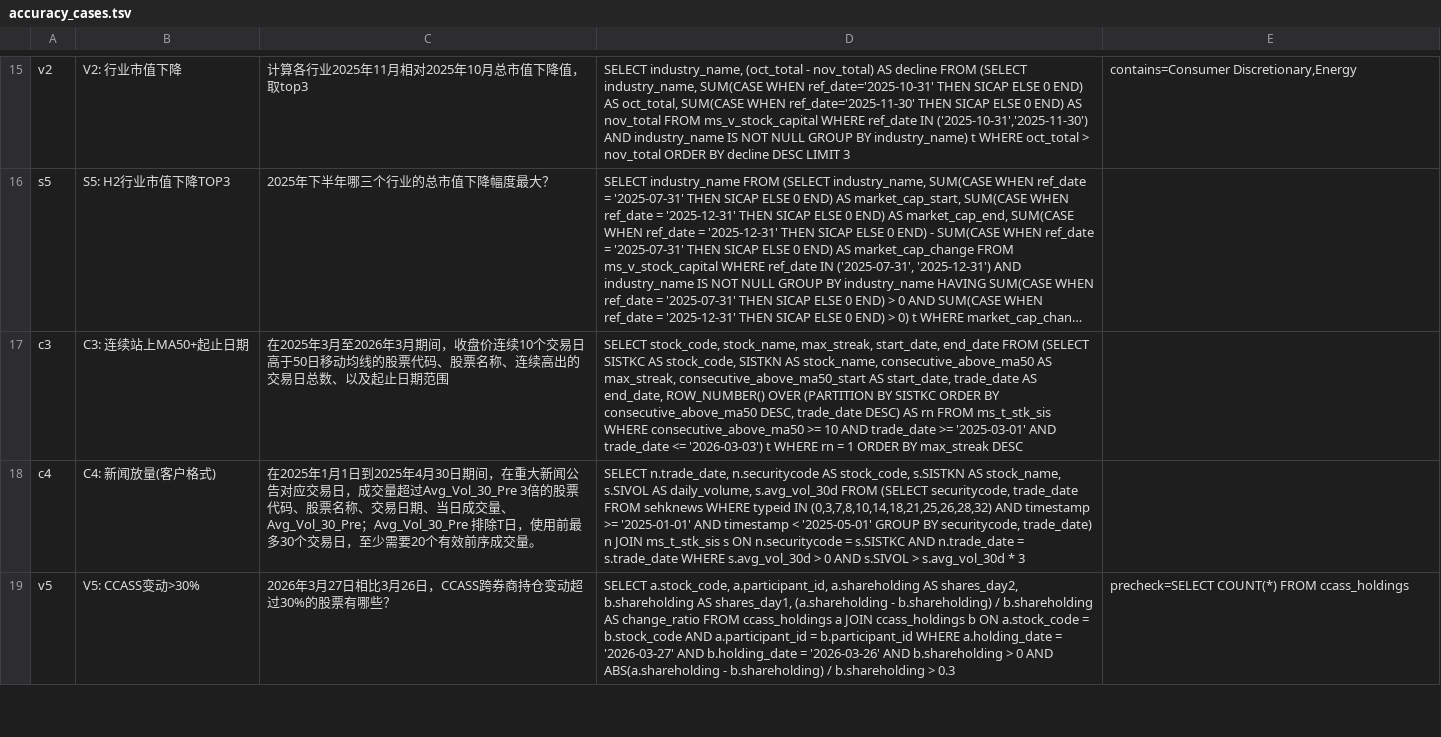
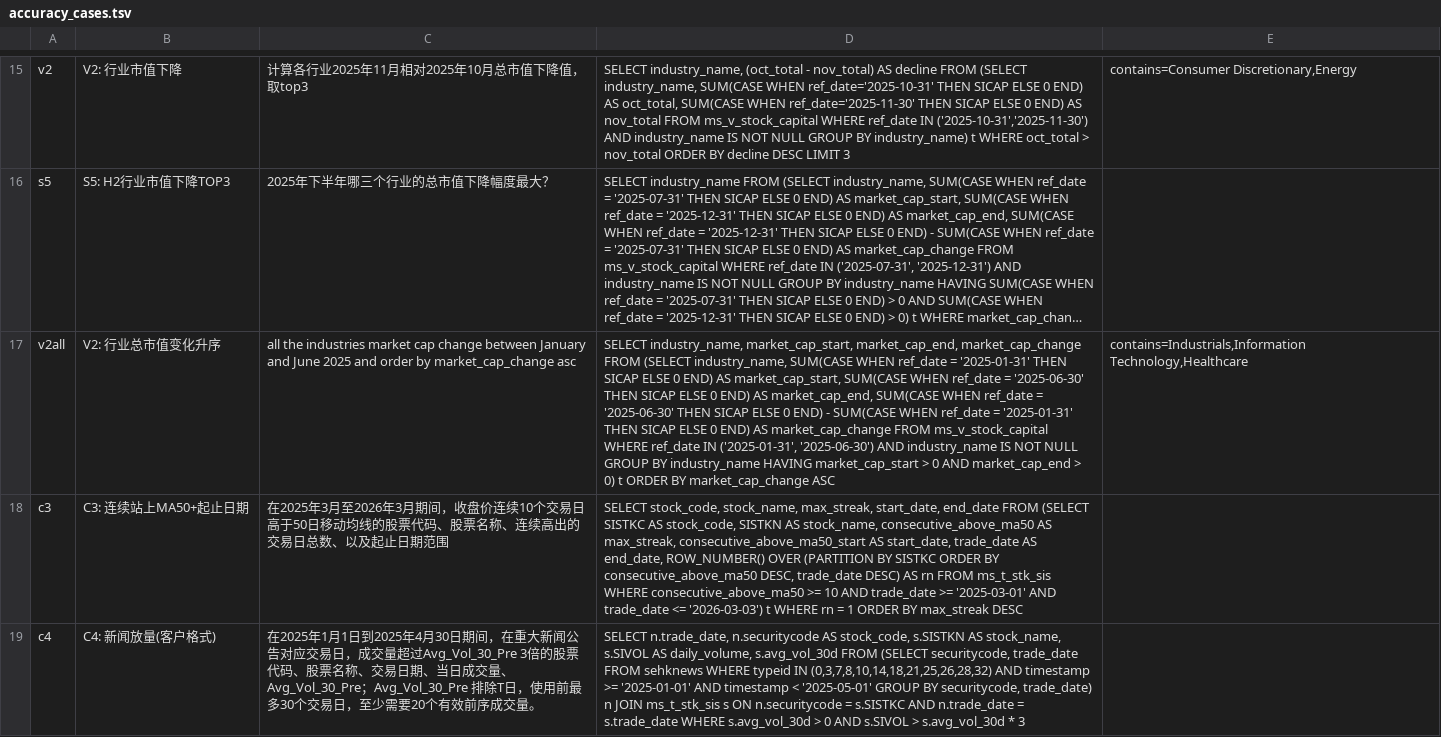
Before and after one commit to matrixorigin/hk-sfc-poc, a TSV file: scripts/accuracy_cases.tsv, drawn as a sheet; only a part is shown, gaps mark what is left out; the shorter side is filled out with more unchanged rows; long unchanged cells end in …; the diff names each change by its address in the sheet, - before the commit and + after, or states it on an @@ line.

Commit message:
Clarify industry market cap semantics

```diff
--- a/scripts/accuracy_cases.tsv
+++ b/scripts/accuracy_cases.tsv
+row 17: v2all | V2: 行业总市值变化升序 | all the industries market cap change between January and June 2025 and order by market_cap_change asc | SELECT industry_name, market_cap_start, market_cap_end, market_cap_change FROM (SELECT industry_name, SUM(CASE WHEN ref_date = '2025-01-31' THEN SICAP ELSE 0 END) AS market_cap_start, SUM(CASE WHEN ref_date = '2025-06-30' THEN SICAP ELSE 0 END) AS market_cap_end, SUM(CASE WHEN ref_date = '2025-06-30' THEN SICAP ELSE 0 END) - SUM(CASE WHEN ref_date = '2025-01-31' THEN SICAP ELSE 0 END) AS market_cap_change FROM ms_v_stock_capital WHERE ref_date IN ('2025-01-31', '2025-06-30') AND industry_name IS NOT NULL GROUP BY industry_name HAVING market_cap_start > 0 AND market_cap_end > 0) t ORDER BY market_cap_change ASC | contains=Industrials,Information Technology,Healthcare
```
Also changed, not shown: 1 other file.
